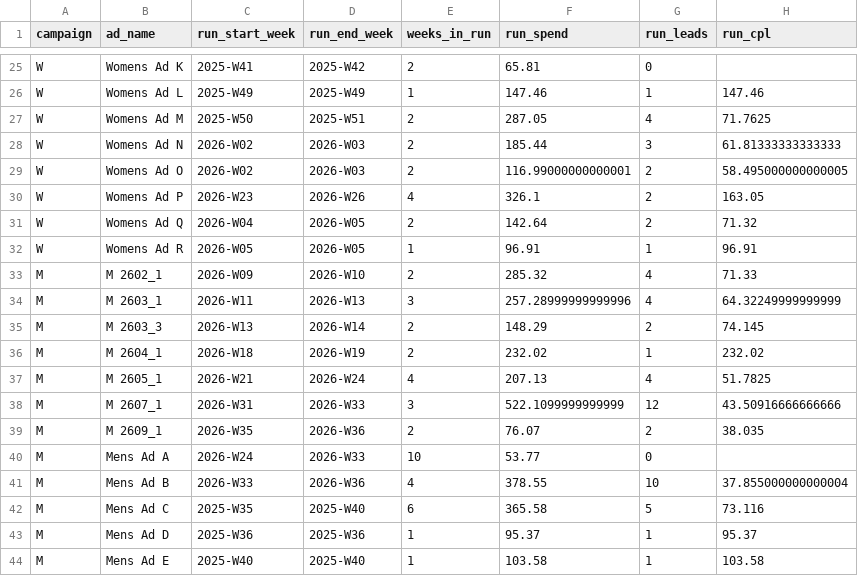
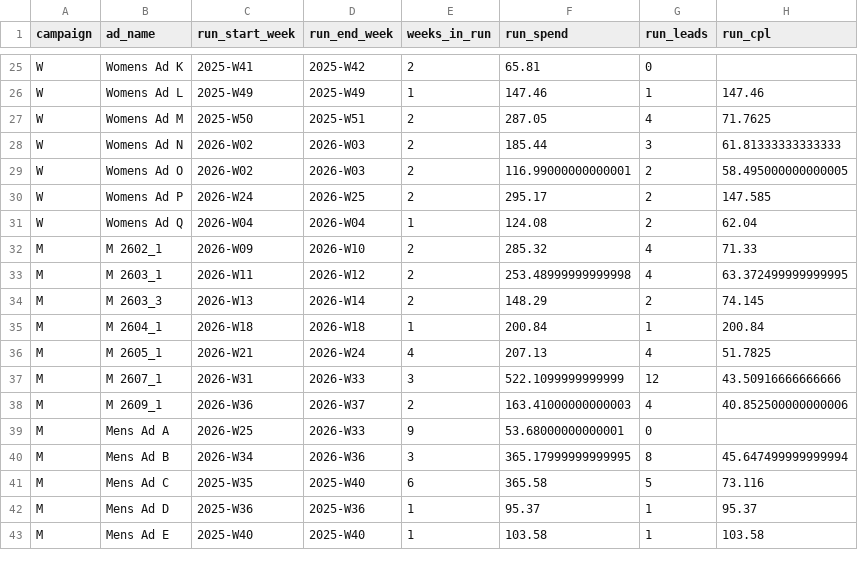
Before and after one commit to opherdonchin/Facebook_Ad_Planning, a CSV file: outputs/ad_run_summary.csv, drawn as a sheet; only a part is shown, gaps mark what is left out; the diff covers the shown part only.

```diff
--- a/outputs/ad_run_summary.csv
+++ b/outputs/ad_run_summary.csv
@@ -29,14 +29,13 @@ W,Womens Ad N,2026-W02,2026-W03,2,185.44,3,61.81333333333333
 W,Womens Ad O,2026-W02,2026-W03,2,116.99000000000001,2,58.495000000000005
-W,Womens Ad P,2026-W23,2026-W26,4,326.1,2,163.05
-W,Womens Ad Q,2026-W04,2026-W05,2,142.64,2,71.32
-W,Womens Ad R,2026-W05,2026-W05,1,96.91,1,96.91
+W,Womens Ad P,2026-W24,2026-W25,2,295.17,2,147.585
+W,Womens Ad Q,2026-W04,2026-W04,1,124.08,2,62.04
 M,M 2602_1,2026-W09,2026-W10,2,285.32,4,71.33
-M,M 2603_1,2026-W11,2026-W13,3,257.28999999999996,4,64.32249999999999
+M,M 2603_1,2026-W11,2026-W12,2,253.48999999999998,4,63.372499999999995
 M,M 2603_3,2026-W13,2026-W14,2,148.29,2,74.145
-M,M 2604_1,2026-W18,2026-W19,2,232.02,1,232.02
+M,M 2604_1,2026-W18,2026-W18,1,200.84,1,200.84
 M,M 2605_1,2026-W21,2026-W24,4,207.13,4,51.7825
 M,M 2607_1,2026-W31,2026-W33,3,522.1099999999999,12,43.50916666666666
-M,M 2609_1,2026-W35,2026-W36,2,76.07,2,38.035
-M,Mens Ad A,2026-W24,2026-W33,10,53.77,0,
-M,Mens Ad B,2026-W33,2026-W36,4,378.55,10,37.855000000000004
+M,M 2609_1,2026-W36,2026-W37,2,163.41000000000003,4,40.852500000000006
+M,Mens Ad A,2026-W25,2026-W33,9,53.68000000000001,0,
+M,Mens Ad B,2026-W34,2026-W36,3,365.17999999999995,8,45.647499999999994
 M,Mens Ad C,2025-W35,2025-W40,6,365.58,5,73.116
```
Also changed, not shown: 49 edited cells elsewhere in this file, outputs/ad_lifetime_summary.csv, outputs/ad_weekly_performance.csv, 17 other files.
